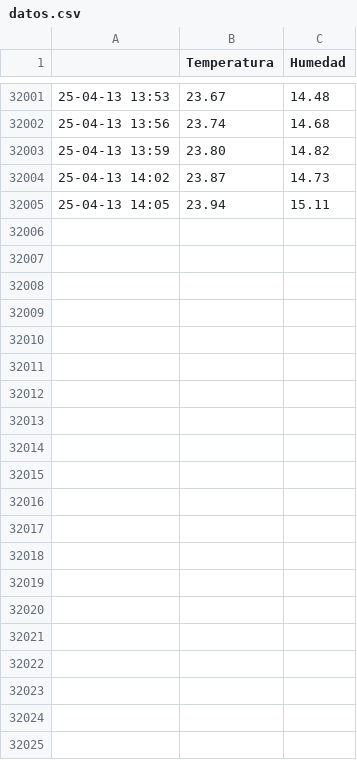
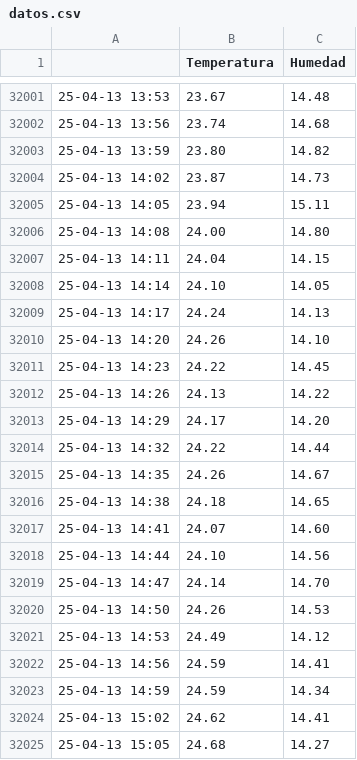
Before and after one commit to gustavolsj/gustavolsj.github.io, a CSV file: datos.csv, drawn as a sheet; only a part is shown, gaps mark what is left out; the diff names each change by its address in the sheet, - before the commit and + after, or states it on an @@ line.

Commit message:
commit automatico

```diff
--- a/datos.csv
+++ b/datos.csv
+row 32006: 25-04-13 14:08 | 24.00 | 14.80
+row 32007: 25-04-13 14:11 | 24.04 | 14.15
+row 32008: 25-04-13 14:14 | 24.10 | 14.05
+row 32009: 25-04-13 14:17 | 24.24 | 14.13
+row 32010: 25-04-13 14:20 | 24.26 | 14.10
+row 32011: 25-04-13 14:23 | 24.22 | 14.45
+row 32012: 25-04-13 14:26 | 24.13 | 14.22
+row 32013: 25-04-13 14:29 | 24.17 | 14.20
+row 32014: 25-04-13 14:32 | 24.22 | 14.44
+row 32015: 25-04-13 14:35 | 24.26 | 14.67
+row 32016: 25-04-13 14:38 | 24.18 | 14.65
+row 32017: 25-04-13 14:41 | 24.07 | 14.60
+row 32018: 25-04-13 14:44 | 24.10 | 14.56
+row 32019: 25-04-13 14:47 | 24.14 | 14.70
+row 32020: 25-04-13 14:50 | 24.26 | 14.53
+row 32021: 25-04-13 14:53 | 24.49 | 14.12
+row 32022: 25-04-13 14:56 | 24.59 | 14.41
+row 32023: 25-04-13 14:59 | 24.59 | 14.34
+row 32024: 25-04-13 15:02 | 24.62 | 14.41
+row 32025: 25-04-13 15:05 | 24.68 | 14.27
```
